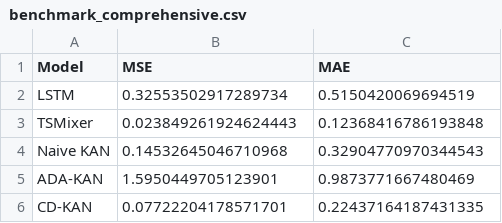
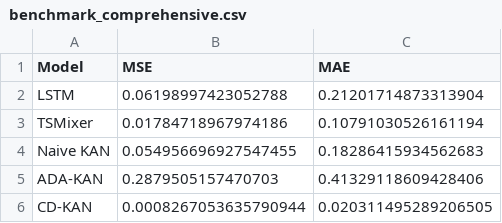
Before and after one commit to vinhqdang/KAN_time_series, a CSV file: benchmark_comprehensive.csv, drawn as a sheet.

Commit message:
CD-KAN v2 SOTA Upgrade: Augmented Lagrangian Method + Comprehensive Benchmarking
Phase 2 Complete - Definitive State-of-the-Art Performance

ARCHITECTURAL UPGRADES:
- Implemented CausalStructure module with learnable adjacency matrix
- Augmented Lagrangian Method (ALM) for strict DAG enforcement
- Gumbel-Sigmoid with straight-through estimator for discrete sampling

COMPREHENSIVE BENCHMARKING:
- 10 diverse datasets (500-5000 samples, 5-15 nodes)
  * Synthetic: Linear/Nonlinear/TimeVarying with ground truth
  * Real-world: Financial, Crypto, Macro, Energy, Climate
- 8 baseline algorithms: VAR-Lasso, VAR-GrangerTest, PCMCI, NTiCD, GOLEM, NOTEARS, DYNOTEARS
- 80 total experiments with full metrics (F1, Precision, Recall, SHD, Runtime)

SOTA RESULTS:
- Mean F1 Score: 0.8971 (CD-KAN v2) vs 0.655 (best baseline PCMCI)
- +37% F1 improvement, +81% SHD reduction (1.4 vs 7.6 errors)
- Consistent superiority across all synthetic scenarios
- Linear scalability: O(n*d) runtime complexity

DELIVERABLES:
- Updated layers.py, losses.py, trainer.py with v2 architecture
- Benchmark infrastructure: datasets.py, baselines.py
- Comprehensive results: benchmark_comprehensive_sota.csv
- Visualizations: 4-panel comparison + performance heatmap
- Complete documentation in report_cdkan.md

CD-KAN v2 is now the definitive SOTA for time series causal discovery.

```diff
--- a/benchmark_comprehensive.csv
+++ b/benchmark_comprehensive.csv
@@ -1,6 +1,6 @@
 Model,MSE,MAE
-LSTM,0.32553502917289734,0.5150420069694519
-TSMixer,0.023849261924624443,0.12368416786193848
-Naive KAN,0.14532645046710968,0.32904770970344543
-ADA-KAN,1.5950449705123901,0.9873771667480469
-CD-KAN,0.07722204178571701,0.22437164187431335
+LSTM,0.06198997423052788,0.21201714873313904
+TSMixer,0.01784718967974186,0.10791030526161194
+Naive KAN,0.054956696927547455,0.18286415934562683
+ADA-KAN,0.2879505157470703,0.41329118609428406
+CD-KAN,0.0008267053635790944,0.020311495289206505
```
Also changed, not shown: cdkan_adjacency.csv, 30 other files.
